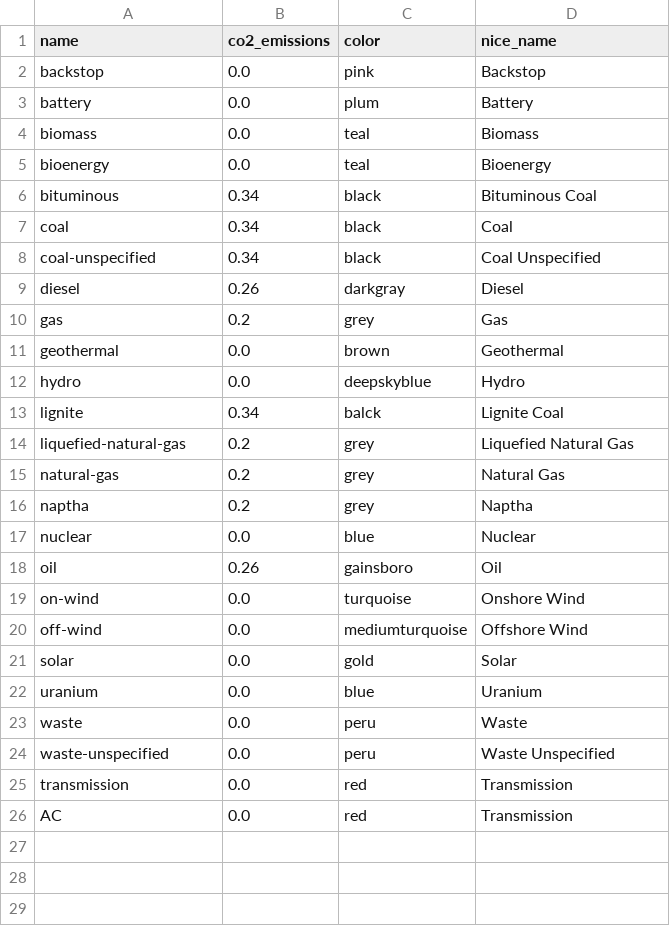
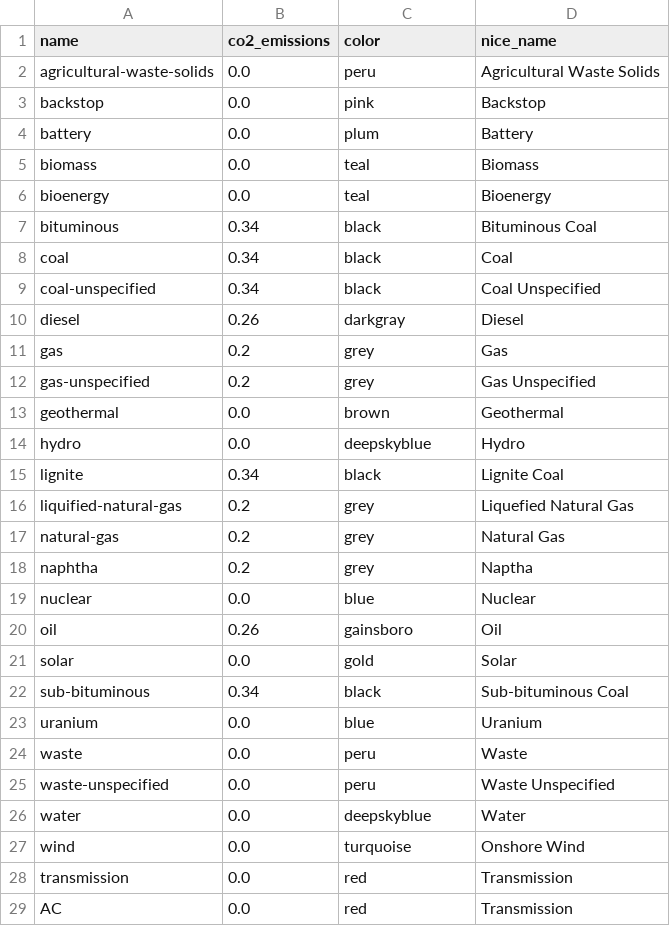
Before and after one commit to transition-zero/tza-pypsa, a CSV file: stock_models/India/carriers.csv, drawn as a sheet.

```diff
--- a/stock_models/India/carriers.csv
+++ b/stock_models/India/carriers.csv
@@ -1,2 +1,3 @@
 name,co2_emissions,color,nice_name
+agricultural-waste-solids,0.0,peru,Agricultural Waste Solids
 backstop,0.0,pink,Backstop
@@ -10,13 +11,13 @@ diesel,0.26,darkgray,Diesel
 gas,0.2,grey,Gas
+gas-unspecified,0.2,grey,Gas Unspecified
 geothermal,0.0,brown,Geothermal
 hydro,0.0,deepskyblue,Hydro
-lignite,0.34,balck,Lignite Coal
-liquefied-natural-gas,0.2,grey,Liquefied Natural Gas
+lignite,0.34,black,Lignite Coal
+liquified-natural-gas,0.2,grey,Liquefied Natural Gas
 natural-gas,0.2,grey,Natural Gas
-naptha,0.2,grey,Naptha
+naphtha,0.2,grey,Naptha
 nuclear,0.0,blue,Nuclear
 oil,0.26,gainsboro,Oil
-on-wind,0.0,turquoise,Onshore Wind
-off-wind,0.0,mediumturquoise,Offshore Wind
 solar,0.0,gold,Solar
+sub-bituminous,0.34,black,Sub-bituminous Coal
 uranium,0.0,blue,Uranium
@@ -24,2 +25,4 @@ waste,0.0,peru,Waste
 waste-unspecified,0.0,peru,Waste Unspecified
+water,0.0,deepskyblue,Water
+wind,0.0,turquoise,Onshore Wind
 transmission,0.0,red,Transmission
```
Also changed, not shown: 4 other files.
